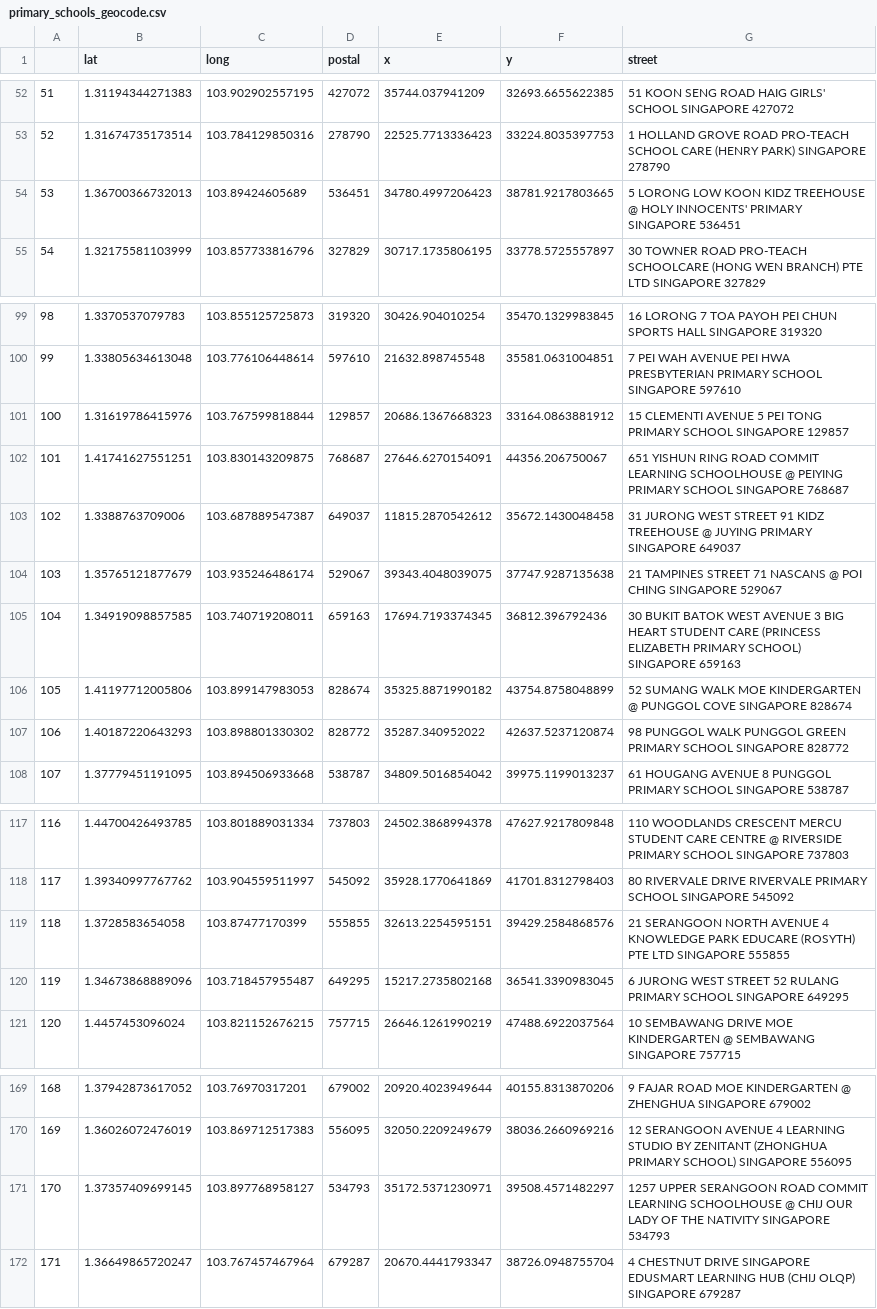
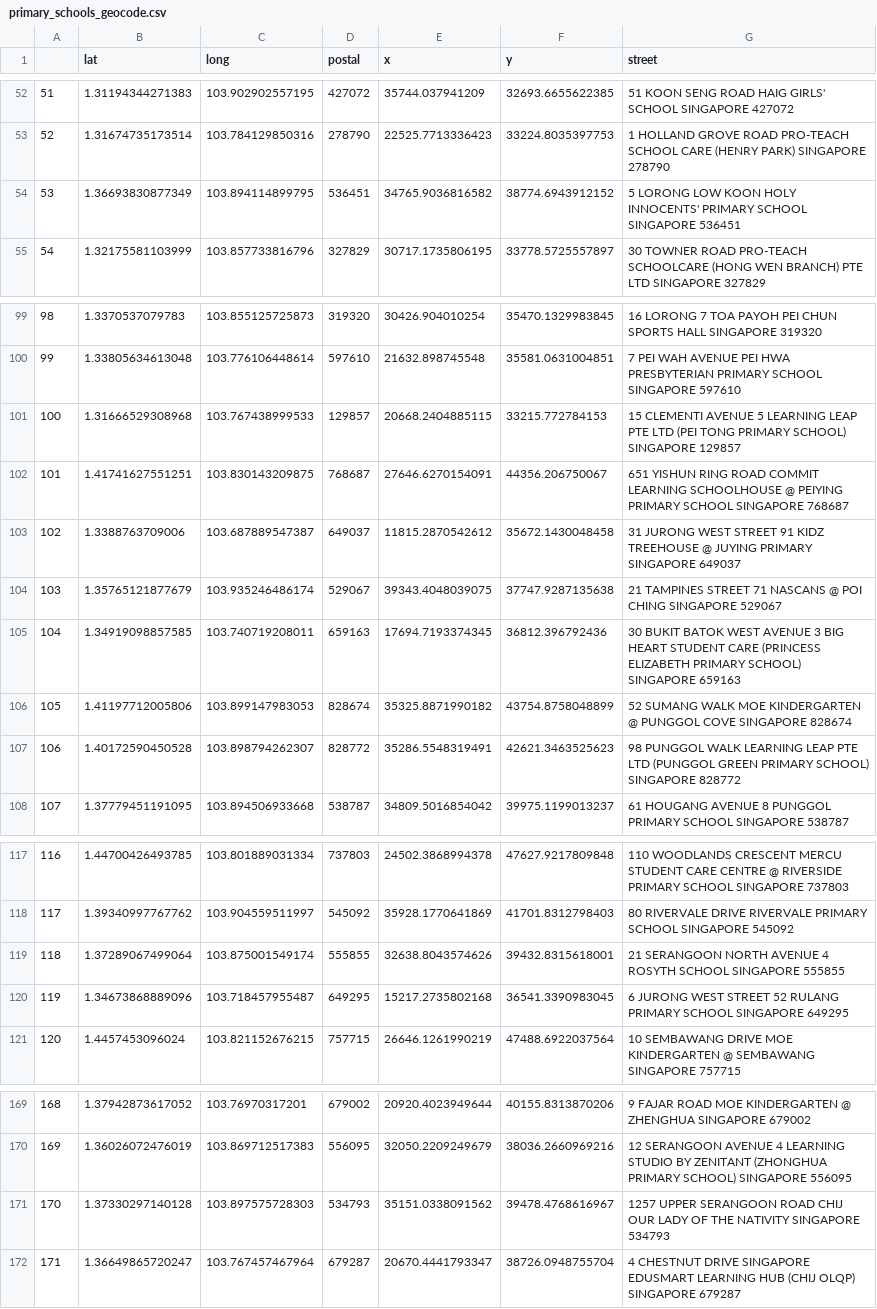
Before and after one commit to jeswid/DSE3101_HDB_Resale_Price, a CSV file: backend/processed_data/primary_schools_geocode.csv, drawn as a sheet; only a part is shown, gaps mark what is left out; the diff covers the shown part only.

```diff
--- a/backend/processed_data/primary_schools_geocode.csv
+++ b/backend/processed_data/primary_schools_geocode.csv
@@ -54 +54 @@
-"53",1.36700366732013,103.89424605689,536451,34780.4997206423,38781.9217803665,"5 LORONG LOW KOON KIDZ TREEHOUSE @ HOLY INNOCENTS' PRIMARY SINGAPORE 536451"
+"53",1.36693830877349,103.894114899795,"536451",34765.9036816582,38774.6943912152,"5 LORONG LOW KOON HOLY INNOCENTS' PRIMARY SCHOOL SINGAPORE 536451"
@@ -101 +101 @@
-"100",1.31619786415976,103.767599818844,129857,20686.1367668323,33164.0863881912,"15 CLEMENTI AVENUE 5 PEI TONG PRIMARY SCHOOL SINGAPORE 129857"
+"100",1.31666529308968,103.767438999533,"129857",20668.2404885115,33215.772784153,"15 CLEMENTI AVENUE 5 LEARNING LEAP PTE LTD (PEI TONG PRIMARY SCHOOL) SINGAPORE 129857"
@@ -107 +107 @@
-"106",1.40187220643293,103.898801330302,828772,35287.340952022,42637.5237120874,"98 PUNGGOL WALK PUNGGOL GREEN PRIMARY SCHOOL SINGAPORE 828772"
+"106",1.40172590450528,103.898794262307,"828772",35286.5548319491,42621.3463525623,"98 PUNGGOL WALK LEARNING LEAP PTE LTD (PUNGGOL GREEN PRIMARY SCHOOL) SINGAPORE 828772"
@@ -119 +119 @@
-"118",1.3728583654058,103.87477170399,555855,32613.2254595151,39429.2584868576,"21 SERANGOON NORTH AVENUE 4 KNOWLEDGE PARK EDUCARE (ROSYTH) PTE LTD SINGAPORE 555855"
+"118",1.37289067499064,103.875001549174,"555855",32638.8043574626,39432.8315618001,"21 SERANGOON NORTH AVENUE 4 ROSYTH SCHOOL SINGAPORE 555855"
@@ -171 +171 @@
-"170",1.37357409699145,103.897768958127,534793,35172.5371230971,39508.4571482297,"1257 UPPER SERANGOON ROAD COMMIT LEARNING SCHOOLHOUSE @ CHIJ OUR LADY OF THE NATIVITY SINGAPORE 534793"
+"170",1.37330297140128,103.897575728303,"534793",35151.0338091562,39478.4768616967,"1257 UPPER SERANGOON ROAD CHIJ OUR LADY OF THE NATIVITY SINGAPORE 534793"
```
Also changed, not shown: 38 edited cells elsewhere in this file, backend/processed_data/hawker_centres_geocode.csv, backend/processed_data/hospitals_geocode.csv, 13 other files.
